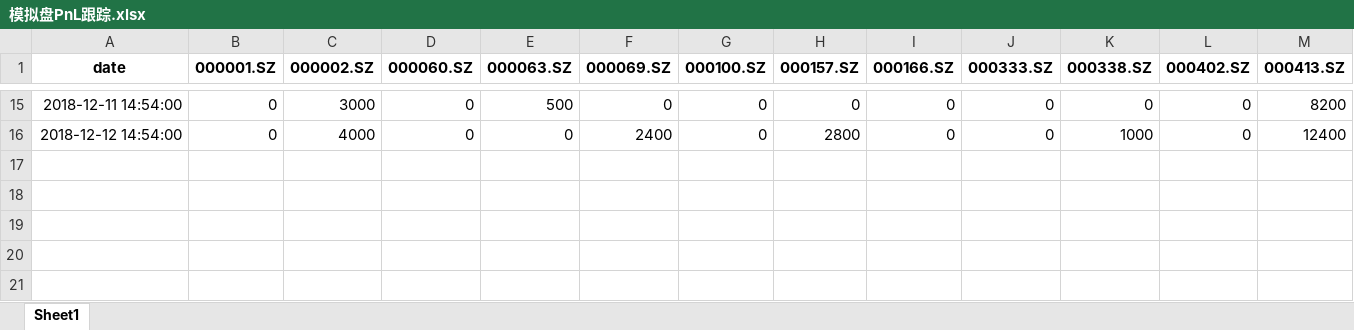
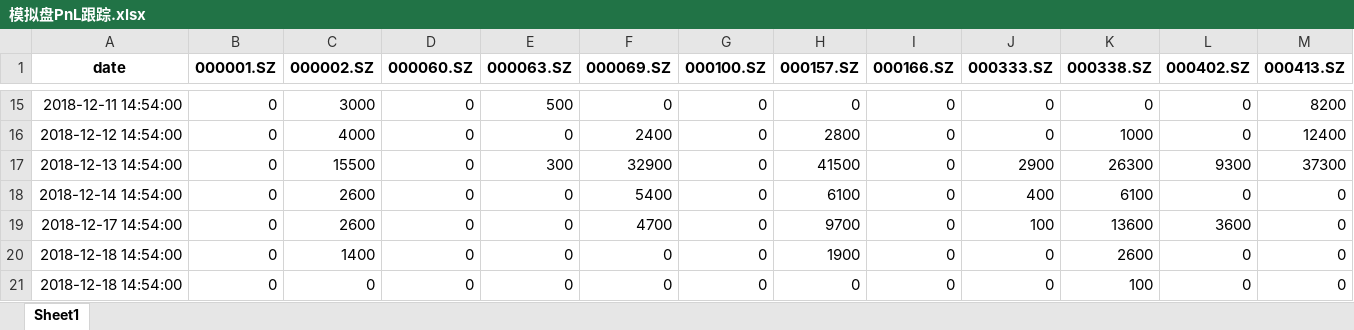
Before and after one commit to Michany/Ruihui-Intern, an Excel workbook: IndexEnhancement/模拟盘PnL跟踪.xlsx, sheet Sheet1, drawn as a sheet; only a part is shown, gaps mark what is left out; values as stored, in another font and other column widths than the file's, no borders; rows hold the shown columns only; the diff names each change by its address in the sheet, - before the commit and + after, or states it on an @@ line.

```diff
--- a/IndexEnhancement/模拟盘PnL跟踪.xlsx (sheet Sheet1)
+++ b/IndexEnhancement/模拟盘PnL跟踪.xlsx (sheet Sheet1)
+row 17: 2018-12-13 14:54:00 | 0 | 15500 | 0 | 300 | 32900 | 0 | 41500 | 0 | 2900 | 26300 | 9300 | 37300
+row 18: 2018-12-14 14:54:00 | 0 | 2600 | 0 | 0 | 5400 | 0 | 6100 | 0 | 400 | 6100 | 0 | 0
+row 19: 2018-12-17 14:54:00 | 0 | 2600 | 0 | 0 | 4700 | 0 | 9700 | 0 | 100 | 13600 | 3600 | 0
+row 20: 2018-12-18 14:54:00 | 0 | 1400 | 0 | 0 | 0 | 0 | 1900 | 0 | 0 | 2600 | 0 | 0
+row 21: 2018-12-18 14:54:00 | 0 | 0 | 0 | 0 | 0 | 0 | 0 | 0 | 0 | 100 | 0 | 0
```
Also changed, not shown: IndexEnhancement/模拟盘PnL跟踪 - 100w.xlsx, 1 other file.
